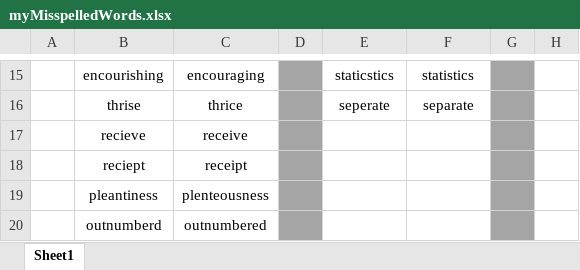
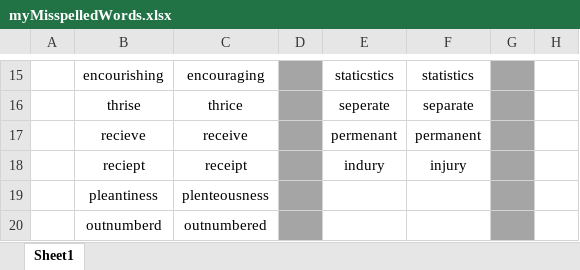
Before and after one commit to nayzinminlwin/IELTS_Practice_Repo, an Excel workbook: myMisspelledWords.xlsx, sheet Sheet1, drawn as a sheet; only a part is shown, gaps mark what is left out; values as stored, in another font and other column widths than the file's, no borders; the diff names each change by its address in the sheet, - before the commit and + after, or states it on an @@ line.

```diff
--- a/myMisspelledWords.xlsx (sheet Sheet1)
+++ b/myMisspelledWords.xlsx (sheet Sheet1)
-E17: (empty)
+E17: permenant
-F17: (empty)
+F17: permanent
-E18: (empty)
+E18: indury
-F18: (empty)
+F18: injury
```
Also changed, not shown: my_IELTS_Scores.xlsx, 10 other files.
